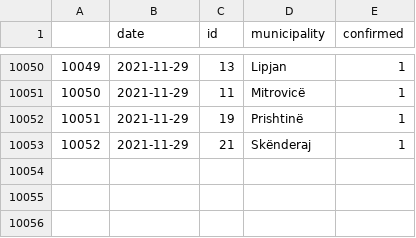
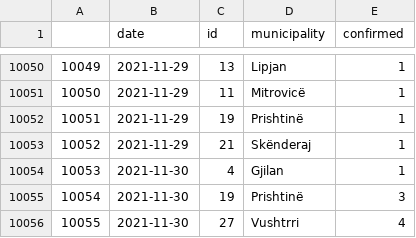
Before and after one commit to KushtrimVisoka/datasets, a CSV file: covid19kosovo_timeseries_municipality.csv, drawn as a sheet; only a part is shown, gaps mark what is left out.

```diff
--- a/covid19kosovo_timeseries_municipality.csv
+++ b/covid19kosovo_timeseries_municipality.csv
@@ -10053 +10053,4 @@
 "10052",2021-11-29,"21","Skënderaj",1
+"10053",2021-11-30,"4","Gjilan",1
+"10054",2021-11-30,"19","Prishtinë",3
+"10055",2021-11-30,"27","Vushtrri",4
```
Also changed, not shown: covid19kosovo_timeseries.csv, kosovo_dailyvaccinations.csv, 1 other file.
